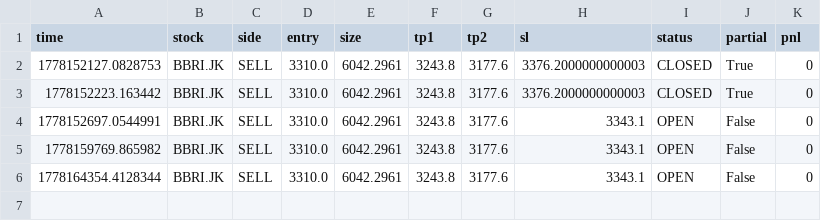
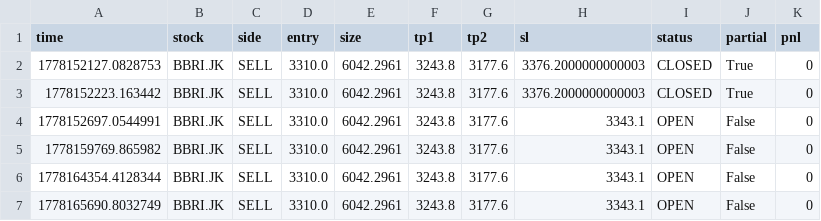
Before and after one commit to OpikN/stock-scanner-ai, a CSV file: data/positions.csv, drawn as a sheet.

```diff
--- a/data/positions.csv
+++ b/data/positions.csv
@@ -6 +6,2 @@ time,stock,side,entry,size,tp1,tp2,sl,status,partial,pnl
 1778164354.4128344,BBRI.JK,SELL,3310.0,6042.2961,3243.8,3177.6,3343.1,OPEN,False,0
+1778165690.8032749,BBRI.JK,SELL,3310.0,6042.2961,3243.8,3177.6,3343.1,OPEN,False,0
```
